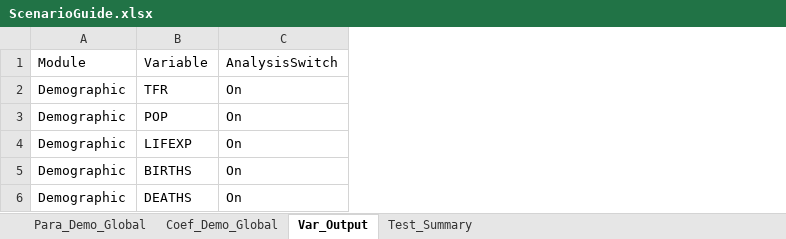
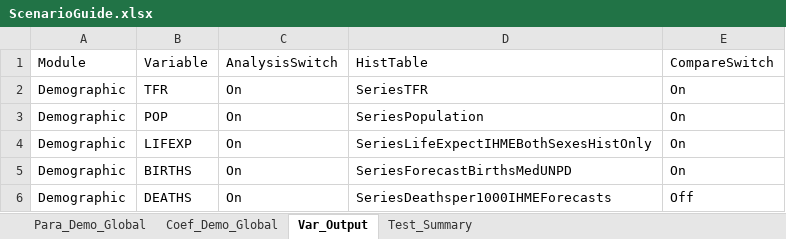
Before and after one commit to PardeeCenterDU/BIGPOPA, an Excel workbook: ScenarioGuide.xlsx, sheet Var_Output, drawn as a sheet; values as stored, in another font and other column widths than the file's, no borders; the diff names each change by its address in the sheet, - before the commit and + after, or states it on an @@ line.

```diff
--- a/ScenarioGuide.xlsx (sheet Var_Output)
+++ b/ScenarioGuide.xlsx (sheet Var_Output)
+column D, rows 1-6: HistTable | SeriesTFR | SeriesPopulation | SeriesLifeExpectIHMEBothSexesHistOnly | SeriesForecastBirthsMedUNPD | SeriesDeathsper1000IHMEForecasts
+column E, rows 1-6: CompareSwitch | On | On | On | On | Off
```
Also changed, not shown: sheet Test_Summary, sheet Coef_Demo_Global, sheet Para_Demo_Global, 4 other files.
